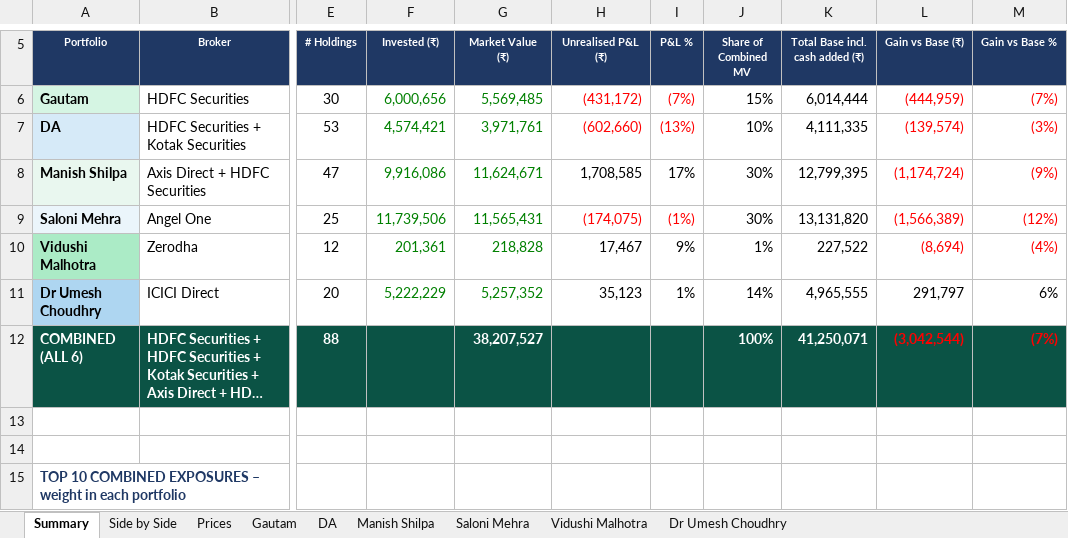
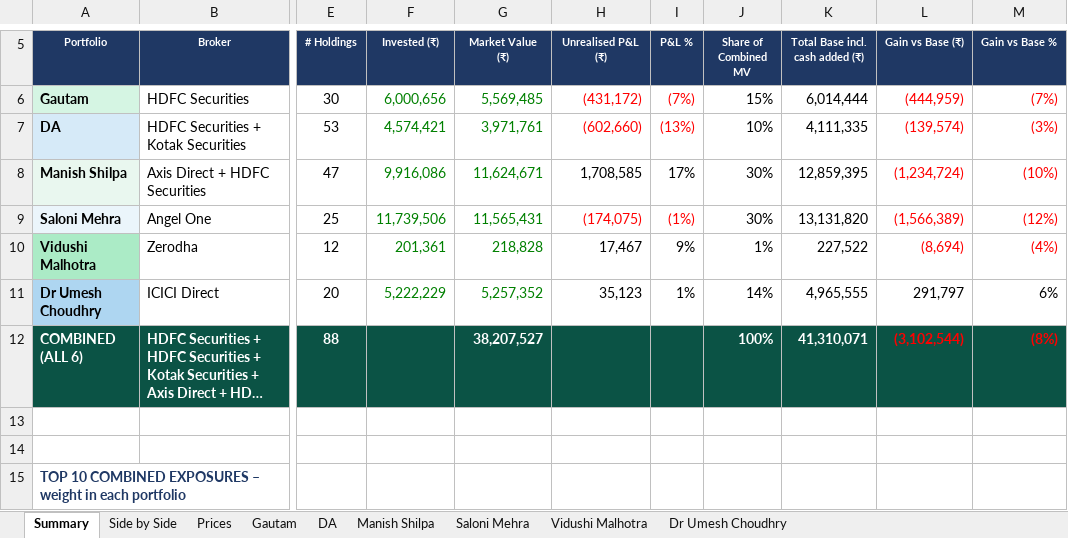
Before and after one commit to adeeparora/Portfolio-Consolidation-, an Excel workbook: Consolidated_Portfolios_28.10.2026.xlsx, sheet Summary, drawn as a sheet; only a part is shown, gaps mark what is left out; long unchanged cells end in …; values as stored, in another font and other column widths than the file's, no borders; the diff names each change by its address in the sheet, - before the commit and + after, or states it on an @@ line.

```diff
--- a/Consolidated_Portfolios_28.10.2026.xlsx (sheet Summary)
+++ b/Consolidated_Portfolios_28.10.2026.xlsx (sheet Summary)
-K8 (Total Base incl. cash added (₹)): 12,799,395
+K8 (Total Base incl. cash added (₹)): 12,859,395
-L8 (Gain vs Base (₹)): (1,174,724)
+L8 (Gain vs Base (₹)): (1,234,724)
-M8 (Gain vs Base %): (9%)
+M8 (Gain vs Base %): (10%)
-K12 (Total Base incl. cash added (₹)): 41,250,071
+K12 (Total Base incl. cash added (₹)): 41,310,071
-L12 (Gain vs Base (₹)): (3,042,544)
+L12 (Gain vs Base (₹)): (3,102,544)
-M12 (Gain vs Base %): (7%)
+M12 (Gain vs Base %): (8%)
```
Also changed, not shown: sheet Manish Shilpa.
